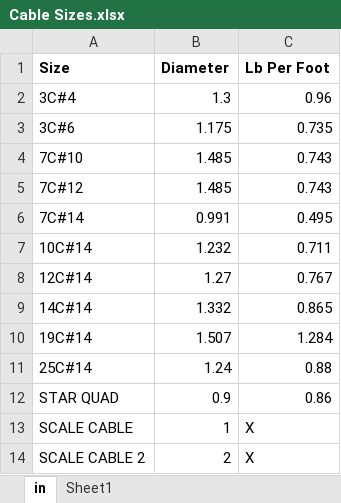
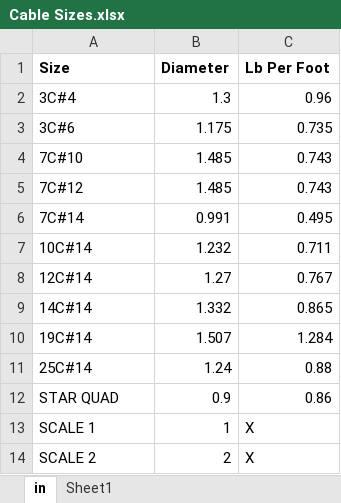
Before and after one commit to TCE-Innovation/Cable-Run-Optimizer, an Excel workbook: Cable Sizes.xlsx, sheet in, drawn as a sheet; values as stored, in another font and other column widths than the file's, no borders; the diff names each change by its address in the sheet, - before the commit and + after, or states it on an @@ line.

Commit message:
Fixed swapped size/express bug

```diff
--- a/Cable Sizes.xlsx (sheet in)
+++ b/Cable Sizes.xlsx (sheet in)
-A13 (Size): SCALE CABLE
+A13 (Size): SCALE 1
-A14 (Size): SCALE CABLE 2
+A14 (Size): SCALE 2
```
Also changed, not shown: 5 other files.
